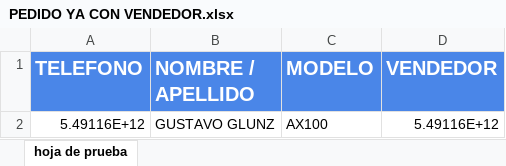
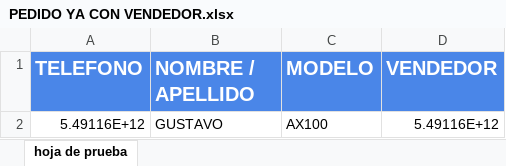
Before and after one commit to Gusgv-arg/3.2.10.MEGAMOTO-WhatsApp, an Excel workbook: excel/PEDIDO YA CON VENDEDOR.xlsx, sheet hoja de prueba, drawn as a sheet; values as stored, in another font and other column widths than the file's, no borders; the diff names each change by its address in the sheet, - before the commit and + after, or states it on an @@ line.

```diff
--- a/excel/PEDIDO YA CON VENDEDOR.xlsx (sheet hoja de prueba)
+++ b/excel/PEDIDO YA CON VENDEDOR.xlsx (sheet hoja de prueba)
-B2 (NOMBRE / APELLIDO): GUSTAVO GLUNZ
+B2 (NOMBRE / APELLIDO): GUSTAVO
```
Also changed, not shown: 32 other files.
